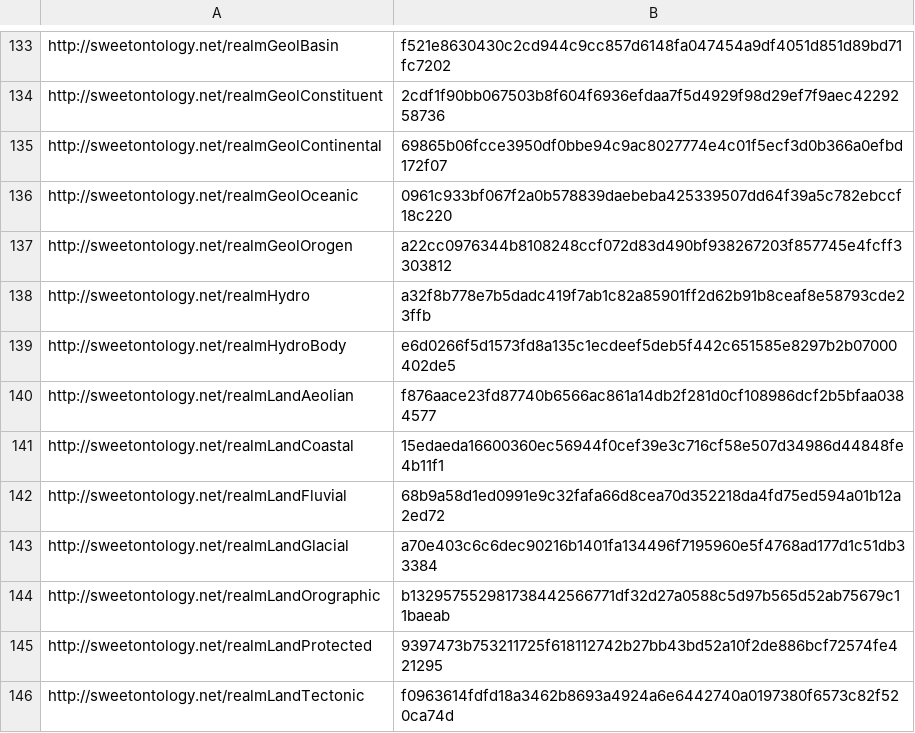
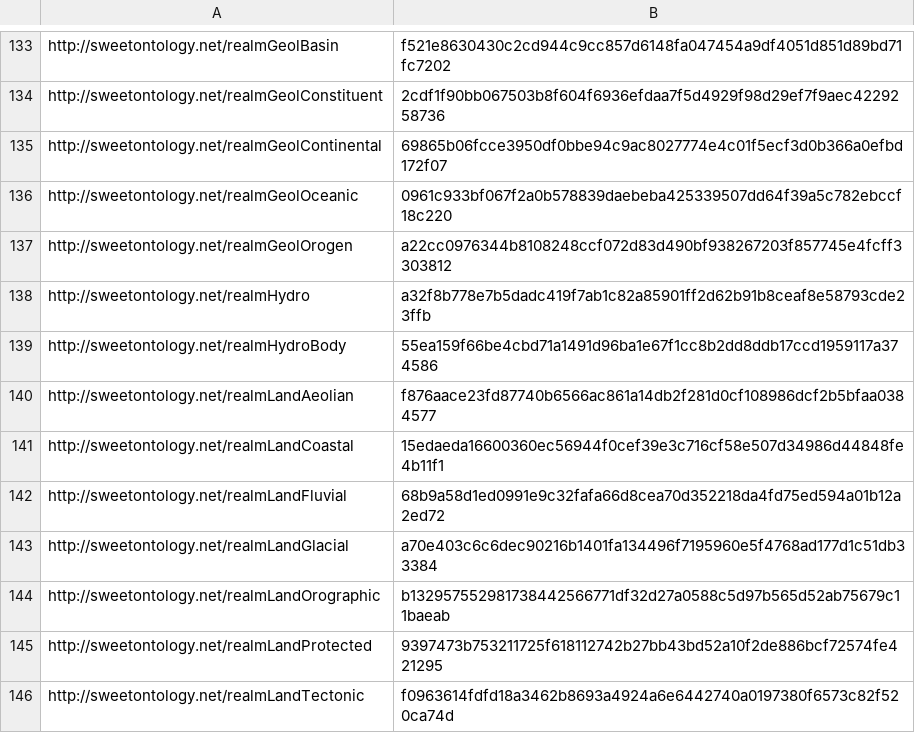
Before and after one commit to ESIPFed/sweet-tools, a CSV file: sc/watchdog/github.csv, drawn as a sheet; only a part is shown, gaps mark what is left out; the diff covers the shown part only.

```diff
--- a/sc/watchdog/github.csv
+++ b/sc/watchdog/github.csv
@@ -138,3 +138,3 @@ http://sweetontology.net/realmGeolOrogen           , a22cc0976344b8108248ccf072d
 http://sweetontology.net/realmHydro                , a32f8b778e7b5dadc419f7ab1c82a85901ff2d62b91b8ceaf8e58793cde23ffb
-http://sweetontology.net/realmHydroBody            , e6d0266f5d1573fd8a135c1ecdeef5deb5f442c651585e8297b2b07000402de5
+http://sweetontology.net/realmHydroBody            , 55ea159f66be4cbd71a1491d96ba1e67f1cc8b2dd8ddb17ccd1959117a374586
 http://sweetontology.net/realmLandAeolian          , f876aace23fd87740b6566ac861a14db2f281d0cf108986dcf2b5bfaa0384577
```
Also changed, not shown: 6 edited cells elsewhere in this file.
